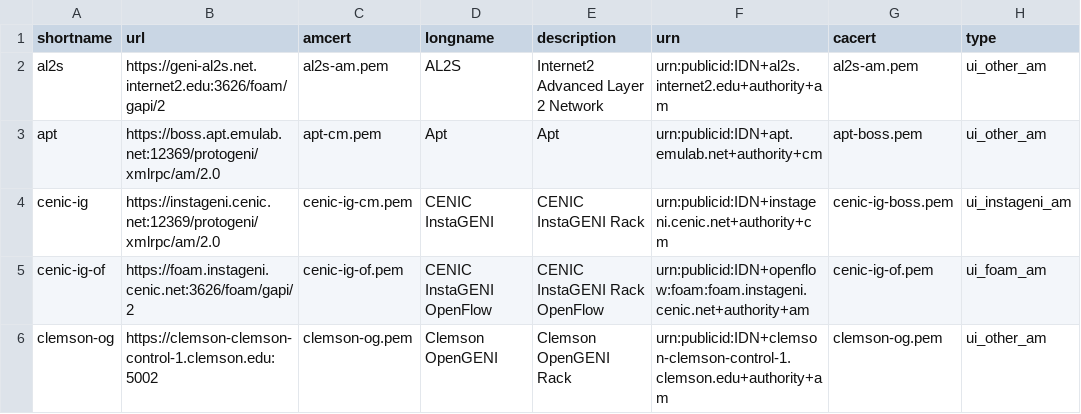
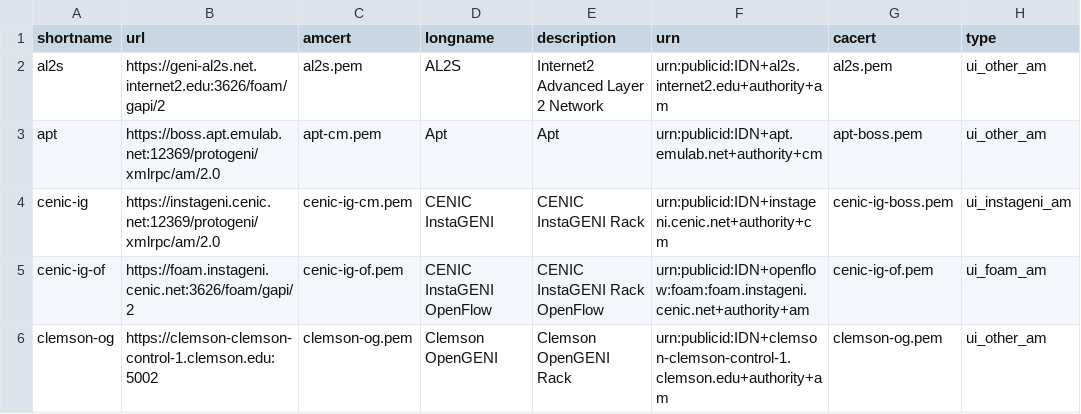
Before and after one commit to GENI-NSF/geni-ch, a CSV file: data/sr/aggdata.csv, drawn as a sheet; only a part is shown; the diff names each change by its address in the sheet, - before the commit and + after, or states it on an @@ line.

Commit message:
Change AL2S cert file name to follow convention.

```diff
--- a/data/sr/aggdata.csv
+++ b/data/sr/aggdata.csv
-C2 (amcert): al2s-am.pem
+C2 (amcert): al2s.pem
-G2 (cacert): al2s-am.pem
+G2 (cacert): al2s.pem
```
